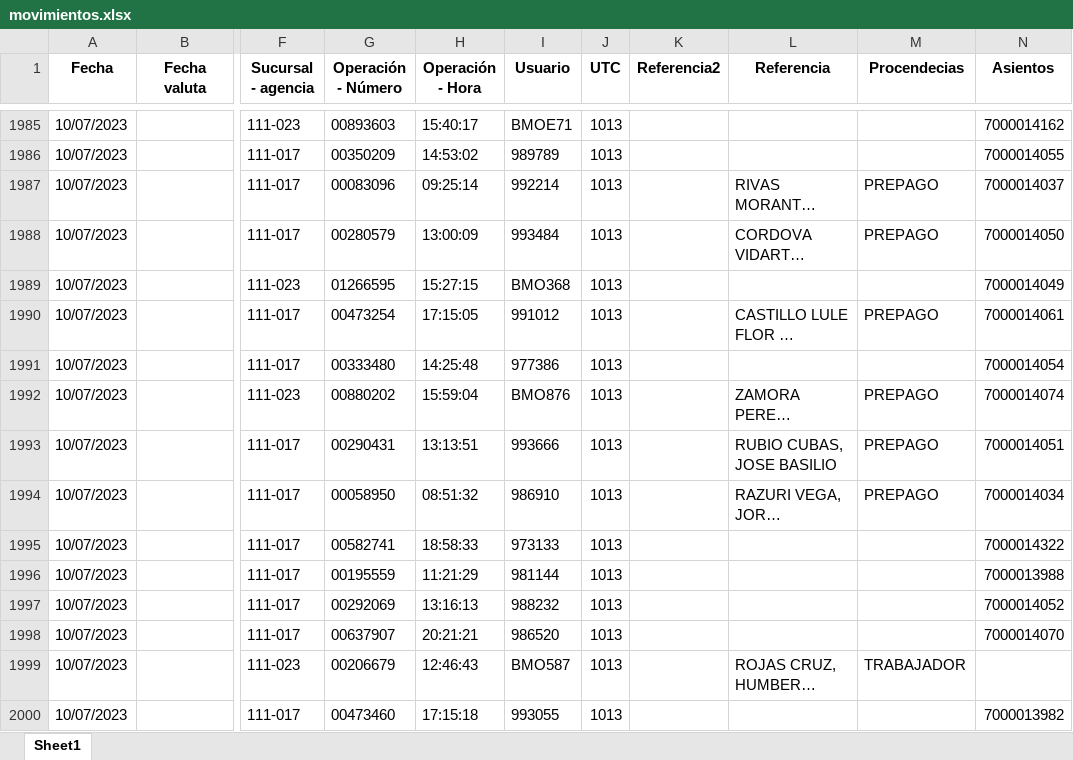
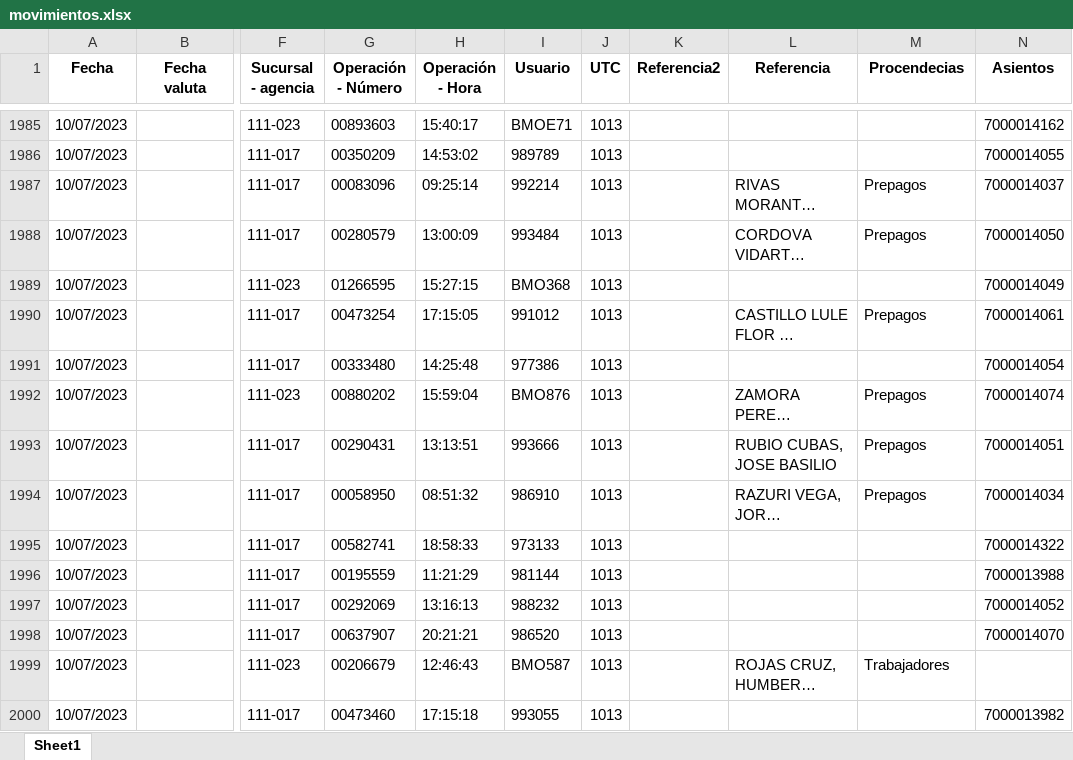
Before and after one commit to Joseph-P-ctrl/Banco, an Excel workbook: files/movimientos.xlsx, sheet Sheet1, drawn as a sheet; only a part is shown, gaps mark what is left out; long unchanged cells end in …; values as stored, in another font and other column widths than the file's, no borders; the diff covers the shown part only; the diff names each change by its address in the sheet, - before the commit and + after, or states it on an @@ line.

```diff
--- a/files/movimientos.xlsx (sheet Sheet1)
+++ b/files/movimientos.xlsx (sheet Sheet1)
-M1987:M1988 (Procendecias): PREPAGO
+M1987:M1988 (Procendecias): Prepagos
-M1990 (Procendecias): PREPAGO
+M1990 (Procendecias): Prepagos
-M1992:M1994 (Procendecias): PREPAGO
+M1992:M1994 (Procendecias): Prepagos
-M1999 (Procendecias): TRABAJADOR
+M1999 (Procendecias): Trabajadores
```
Also changed, not shown: 712 edited cells elsewhere in this sheet, 16 other files.
